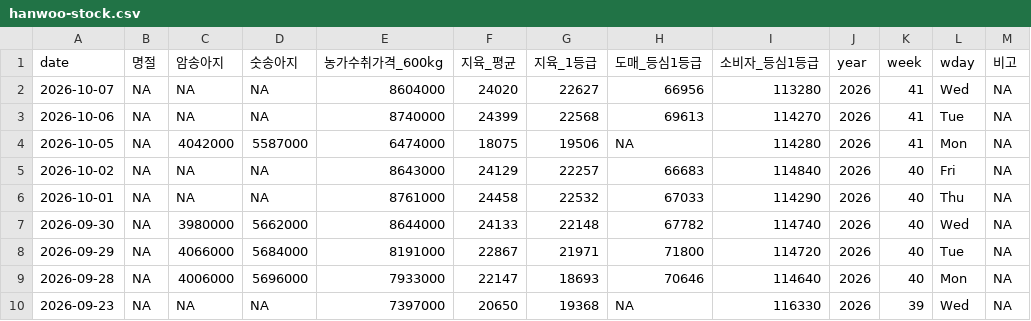
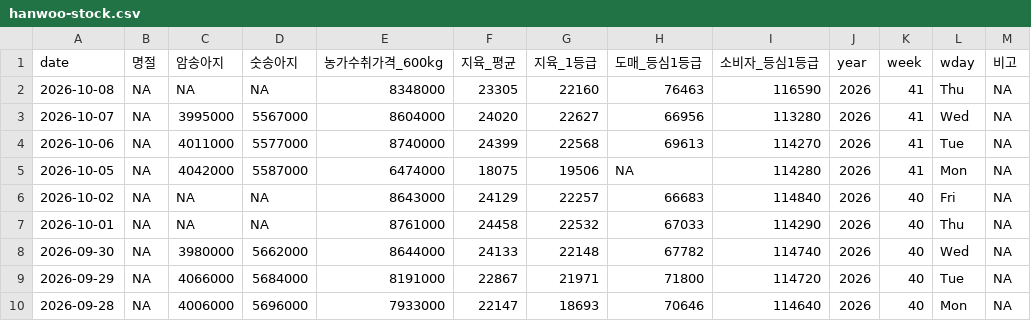
Before and after one commit to YoungjunNa/ekape-parsing, a CSV file: data_hanwoo_stock/hanwoo-stock.csv, drawn as a sheet; only a part is shown; the shorter side is filled out with more unchanged rows.

```diff
--- a/data_hanwoo_stock/hanwoo-stock.csv
+++ b/data_hanwoo_stock/hanwoo-stock.csv
@@ -1,4 +1,5 @@
 "date","명절","암송아지","숫송아지","농가수취가격_600kg","지육_평균","지육_1등급","도매_등심1등급","소비자_등심1등급","year","week","wday","비고"
-2026-10-07,NA,NA,NA,8604000,24020,22627,66956,113280,2026,41,"Wed",NA
-2026-10-06,NA,NA,NA,8740000,24399,22568,69613,114270,2026,41,"Tue",NA
+2026-10-08,NA,NA,NA,8348000,23305,22160,76463,116590,2026,41,"Thu",NA
+2026-10-07,NA,3995000,5567000,8604000,24020,22627,66956,113280,2026,41,"Wed",NA
+2026-10-06,NA,4011000,5577000,8740000,24399,22568,69613,114270,2026,41,"Tue",NA
 2026-10-05,NA,4042000,5587000,6474000,18075,19506,NA,114280,2026,41,"Mon",NA
```
Also changed, not shown: data_hanwoo_stock/hanwoo-forecast.csv, 2 other files.
